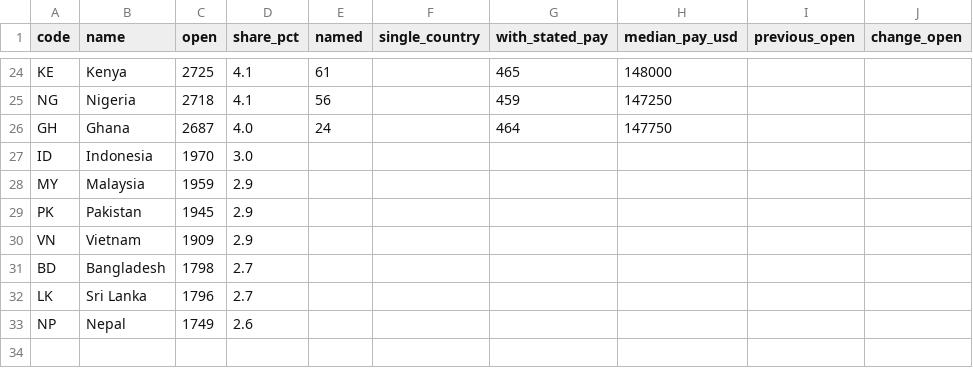
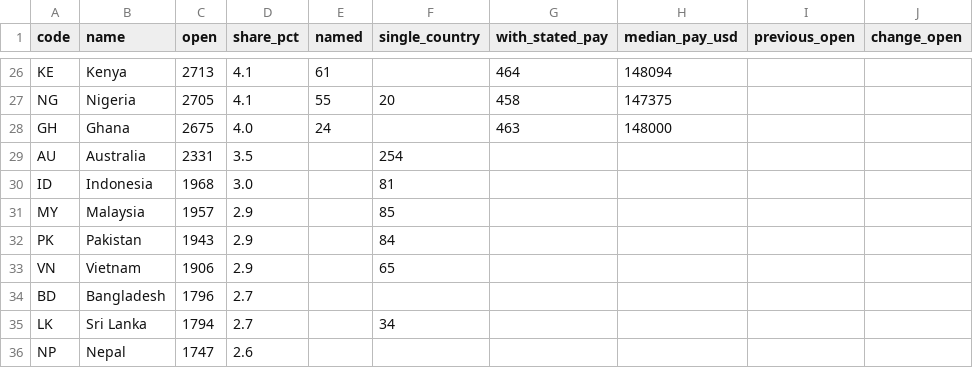
Before and after one commit to useagnt/remote-jobs-data, a CSV file: editions/2026-11-22/countries.csv, drawn as a sheet; only a part is shown, gaps mark what is left out; addresses are those after the commit; the diff covers the shown part only; the diff names each change by its address in the sheet, - before the commit and + after, or states it on an @@ line.

```diff
--- a/editions/2026-11-22/countries.csv
+++ b/editions/2026-11-22/countries.csv
-C26 (open): 2725
+C26 (open): 2713
-G26 (with_stated_pay): 465
+G26 (with_stated_pay): 464
-H26 (median_pay_usd): 148000
+H26 (median_pay_usd): 148094
-C27 (open): 2718
+C27 (open): 2705
-E27 (named): 56
+E27 (named): 55
-F27 (single_country): (empty)
+F27 (single_country): 20
-G27 (with_stated_pay): 459
+G27 (with_stated_pay): 458
-H27 (median_pay_usd): 147250
+H27 (median_pay_usd): 147375
-C28 (open): 2687
+C28 (open): 2675
-G28 (with_stated_pay): 464
+G28 (with_stated_pay): 463
-H28 (median_pay_usd): 147750
+H28 (median_pay_usd): 148000
+row 29: AU | Australia | 2331 | 3.5 |  | 254
-C30 (open): 1970
+C30 (open): 1968
-F30 (single_country): (empty)
+F30 (single_country): 81
-C31 (open): 1959
+C31 (open): 1957
-F31 (single_country): (empty)
+F31 (single_country): 85
-C32 (open): 1945
+C32 (open): 1943
-F32 (single_country): (empty)
+F32 (single_country): 84
-C33 (open): 1909
+C33 (open): 1906
-F33 (single_country): (empty)
+F33 (single_country): 65
-C34 (open): 1798
+C34 (open): 1796
-C35 (open): 1796
+C35 (open): 1794
-F35 (single_country): (empty)
+F35 (single_country): 34
-C36 (open): 1749
+C36 (open): 1747
```
Also changed, not shown: 2 added rows and 60 edited cells elsewhere in this file, editions/2026-11-22/country_families.csv, editions/2026-11-22/professions.csv, 14 other files.
